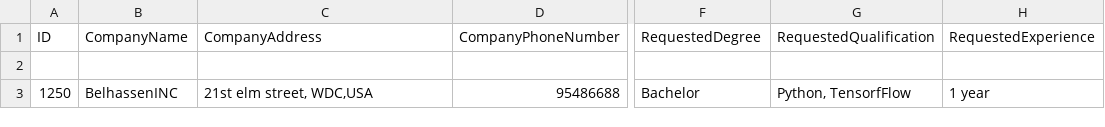
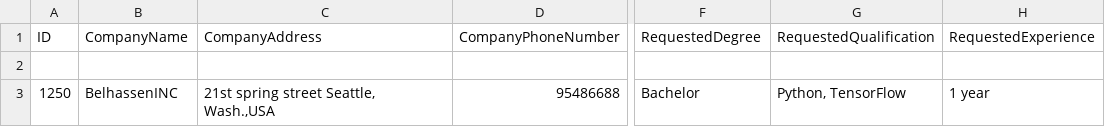
Before and after one commit to M-B-G-I/projet-python, a CSV file: Administrators/belhassen.CSV, drawn as a sheet; only a part is shown, gaps mark what is left out; the diff names each change by its address in the sheet, - before the commit and + after, or states it on an @@ line.

```diff
--- a/Administrators/belhassen.CSV
+++ b/Administrators/belhassen.CSV
-C3 (CompanyAddress): 21st elm street, WDC,USA
+C3 (CompanyAddress): 21st spring street Seattle, Wash.,USA
-G3 (RequestedQualification): Python, TensorfFlow
+G3 (RequestedQualification): Python, TensorFlow
```
Also changed, not shown: Administrators/ghassen.CSV, 9 other files.
